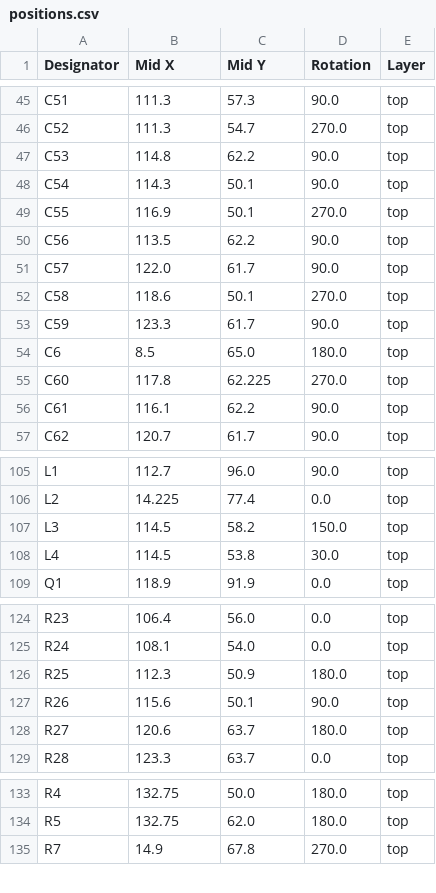
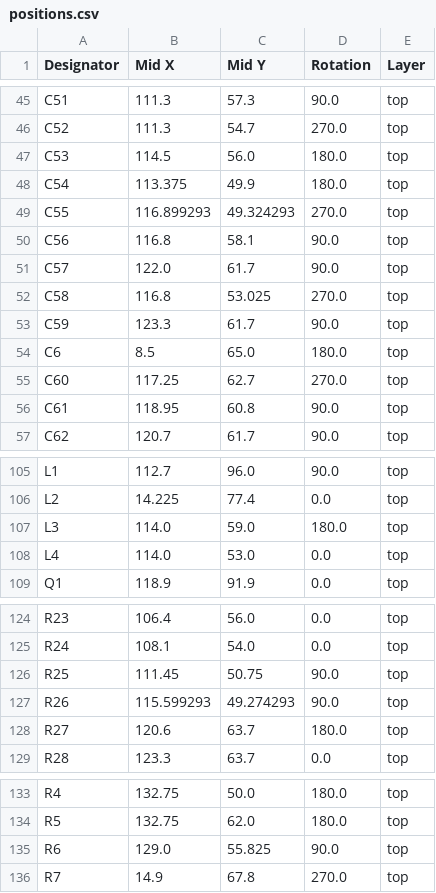
Before and after one commit to revk/ESP32-GFX, a CSV file: PCB/EPD75NFC/production/positions.csv, drawn as a sheet; only a part is shown, gaps mark what is left out.

```diff
--- a/PCB/EPD75NFC/production/positions.csv
+++ b/PCB/EPD75NFC/production/positions.csv
@@ -46,12 +46,12 @@ C51,111.3,57.3,90.0,top
 C52,111.3,54.7,270.0,top
-C53,114.8,62.2,90.0,top
-C54,114.3,50.1,90.0,top
-C55,116.9,50.1,270.0,top
-C56,113.5,62.2,90.0,top
+C53,114.5,56.0,180.0,top
+C54,113.375,49.9,180.0,top
+C55,116.899293,49.324293,270.0,top
+C56,116.8,58.1,90.0,top
 C57,122.0,61.7,90.0,top
-C58,118.6,50.1,270.0,top
+C58,116.8,53.025,270.0,top
 C59,123.3,61.7,90.0,top
 C6,8.5,65.0,180.0,top
-C60,117.8,62.225,270.0,top
-C61,116.1,62.2,90.0,top
+C60,117.25,62.7,270.0,top
+C61,118.95,60.8,90.0,top
 C62,120.7,61.7,90.0,top
@@ -106,4 +106,4 @@ L1,112.7,96.0,90.0,top
 L2,14.225,77.4,0.0,top
-L3,114.5,58.2,150.0,top
-L4,114.5,53.8,30.0,top
+L3,114.0,59.0,180.0,top
+L4,114.0,53.0,0.0,top
 Q1,118.9,91.9,0.0,top
@@ -125,4 +125,4 @@ R23,106.4,56.0,0.0,top
 R24,108.1,54.0,0.0,top
-R25,112.3,50.9,180.0,top
-R26,115.6,50.1,90.0,top
+R25,111.45,50.75,90.0,top
+R26,115.599293,49.274293,90.0,top
 R27,120.6,63.7,180.0,top
@@ -134,2 +134,3 @@ R4,132.75,50.0,180.0,top
 R5,132.75,62.0,180.0,top
+R6,129.0,55.825,90.0,top
 R7,14.9,67.8,270.0,top
```
Also changed, not shown: PCB/EPD75NFC/production/bom.csv, PCB/EPD75NFC/production/designators.csv, 5 other files.
